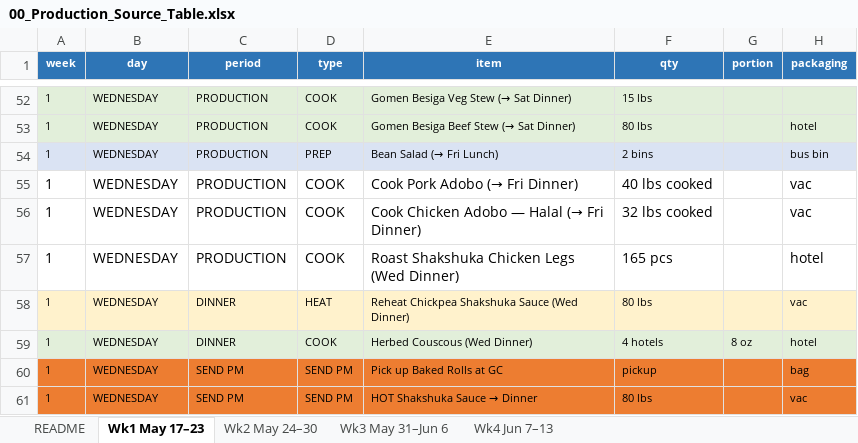
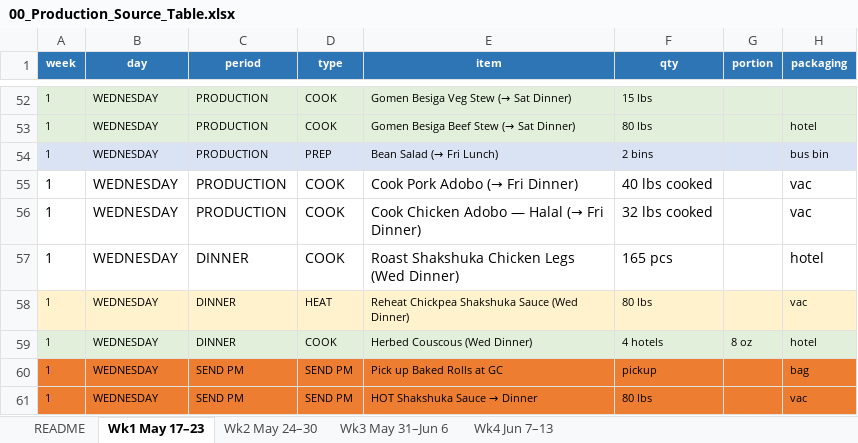
Before and after one commit to kennedyjasondavid-eng/conc-kitchen-hub, an Excel workbook: 00_Production_Source_Table.xlsx, sheet Wk1 May 17–23, drawn as a sheet; only a part is shown, gaps mark what is left out; values as stored, in another font and other column widths than the file's, no borders; the diff names each change by its address in the sheet, - before the commit and + after, or states it on an @@ line.

```diff
--- a/00_Production_Source_Table.xlsx (sheet Wk1 May 17–23)
+++ b/00_Production_Source_Table.xlsx (sheet Wk1 May 17–23)
-C57 (period): PRODUCTION
+C57 (period): DINNER
```
Also changed, not shown: 2 other files.
